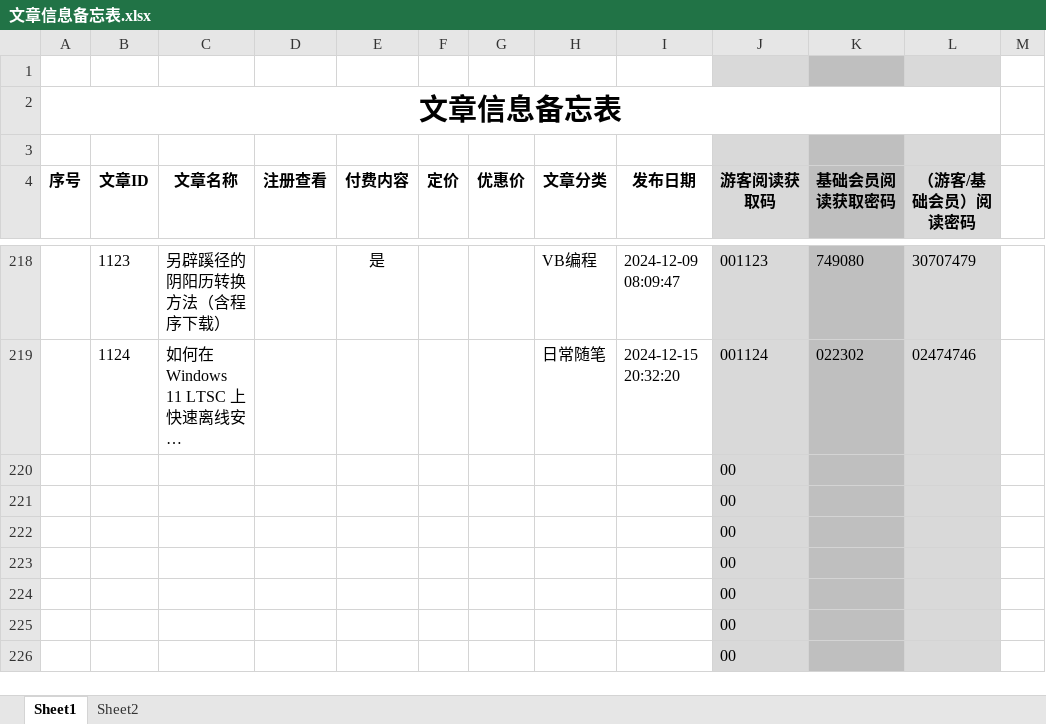
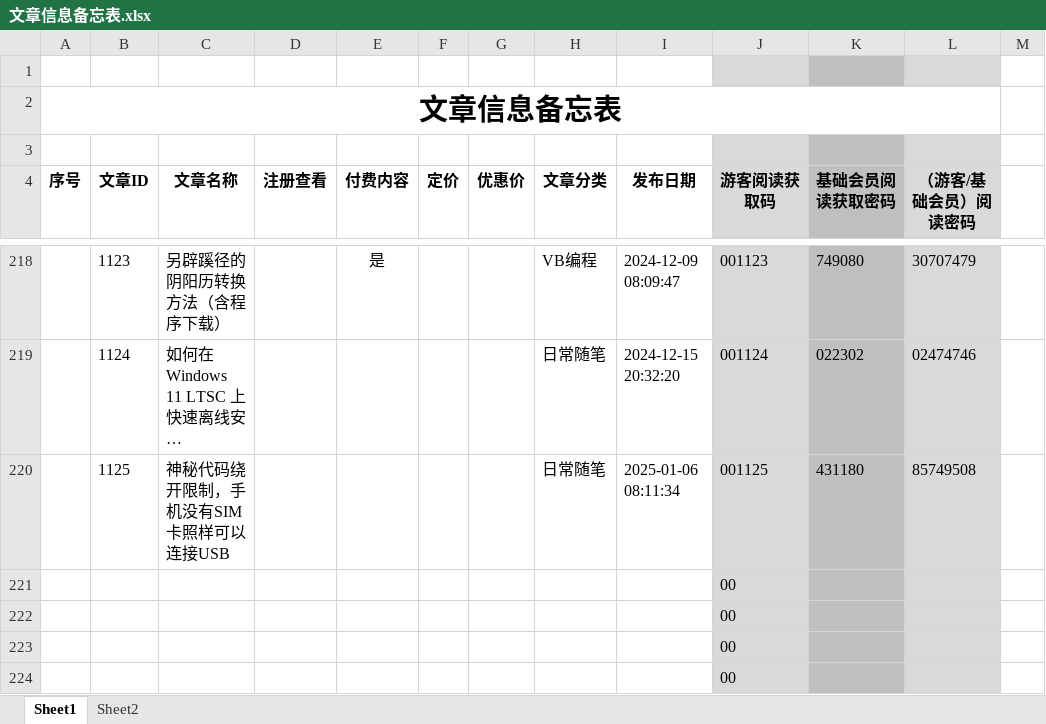
Before and after one commit to panxibei/writing, an Excel workbook: 11_付费课程/99.资料/文章信息备忘表.xlsx, sheet Sheet1, drawn as a sheet; only a part is shown, gaps mark what is left out; the shorter side is filled out with more unchanged rows; long unchanged cells end in …; values as stored, in another font and other column widths than the file's, no borders; conditional formats not drawn; removed rows and columns are numbered as before the commit, all else as after; the diff names each change by its address in the sheet, - before the commit and + after, or states it on an @@ line.

```diff
--- a/11_付费课程/99.资料/文章信息备忘表.xlsx (sheet Sheet1)
+++ b/11_付费课程/99.资料/文章信息备忘表.xlsx (sheet Sheet1)
-row 220:  |  |  |  |  |  |  |  |  | 00
+row 220:  | 1125 | 神秘代码绕开限制，手机没有SIM卡照样可以连接USB |  |  |  |  | 日常随笔 | 2025-01-06 08:11:34 | 001125 | 431180 | 85749508
```
Also changed, not shown: 2 other files.
